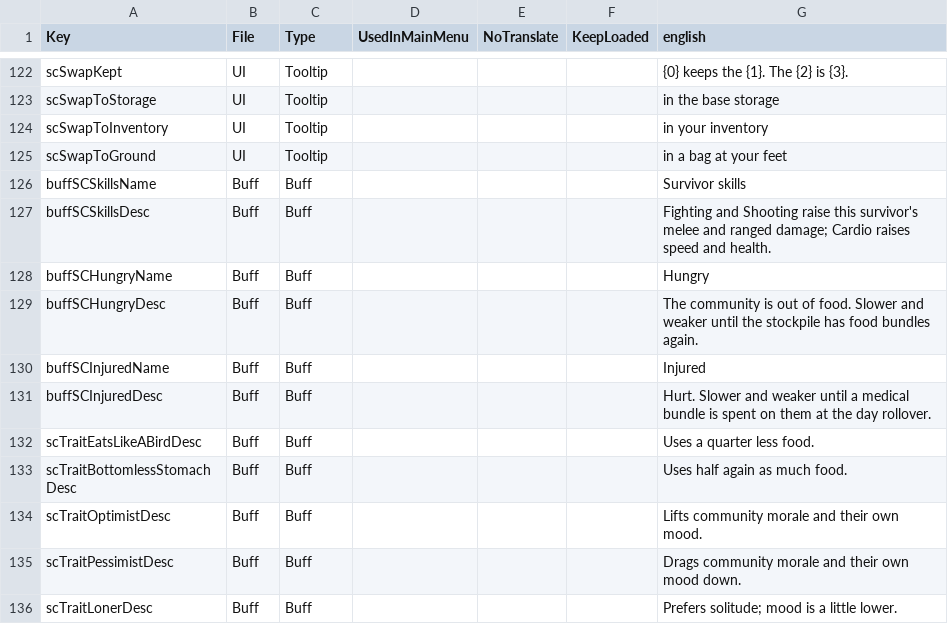
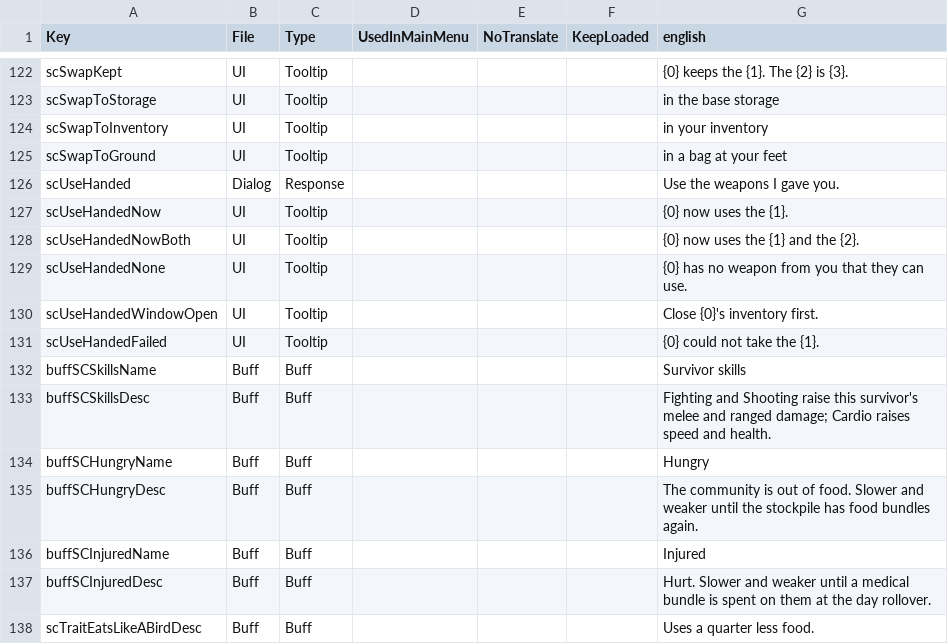
Before and after one commit to Relentless757/SurvivorCommunity, a CSV file: Config/Localization.csv, drawn as a sheet; only a part is shown, gaps mark what is left out; the shorter side is filled out with more unchanged rows.

```diff
--- a/Config/Localization.csv
+++ b/Config/Localization.csv
@@ -125,2 +125,8 @@ scSwapToInventory,UI,Tooltip,,,,"in your inventory"
 scSwapToGround,UI,Tooltip,,,,"in a bag at your feet"
+scUseHanded,Dialog,Response,,,,Use the weapons I gave you.
+scUseHandedNow,UI,Tooltip,,,,"{0} now uses the {1}."
+scUseHandedNowBoth,UI,Tooltip,,,,"{0} now uses the {1} and the {2}."
+scUseHandedNone,UI,Tooltip,,,,"{0} has no weapon from you that they can use."
+scUseHandedWindowOpen,UI,Tooltip,,,,"Close {0}'s inventory first."
+scUseHandedFailed,UI,Tooltip,,,,"{0} could not take the {1}."
 buffSCSkillsName,Buff,Buff,,,,Survivor skills
```
Also changed, not shown: 18 other files.
